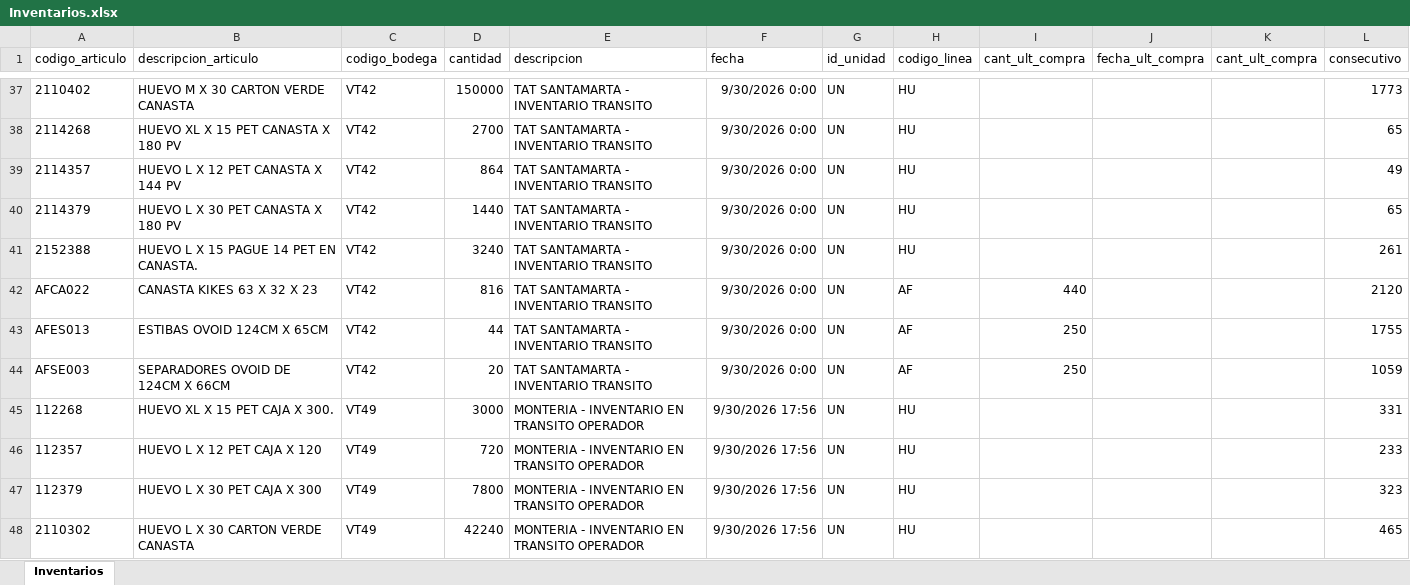
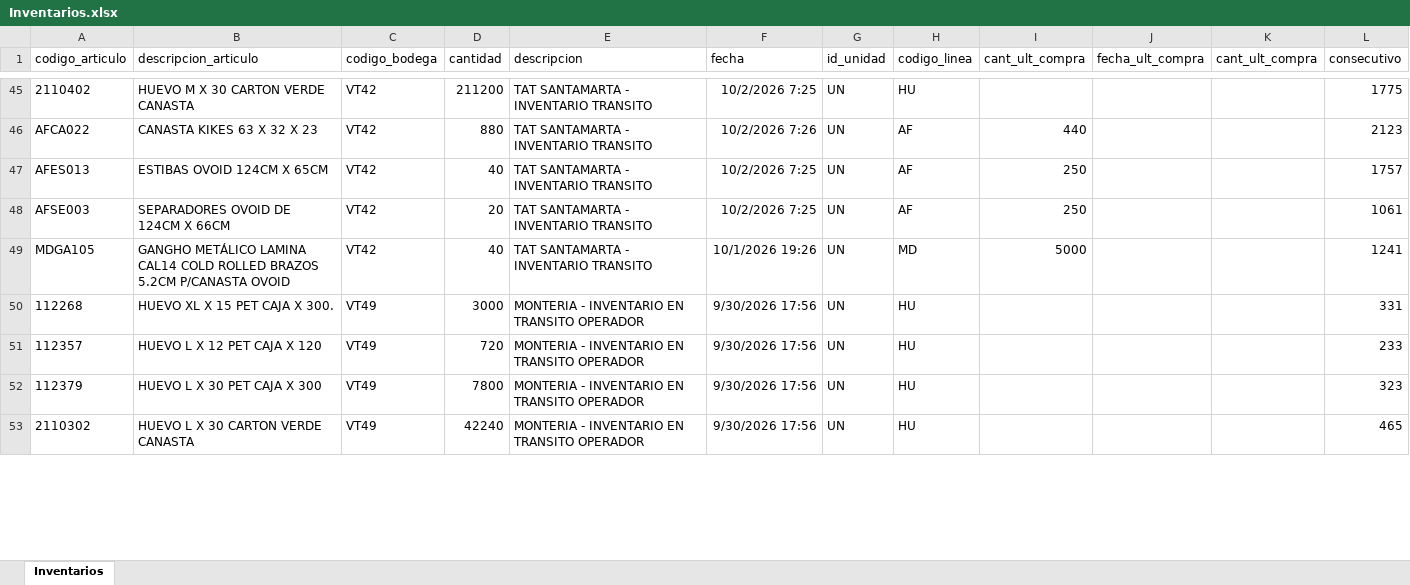
Before and after one commit to CamiVargas25/Inventarios, an Excel workbook: Inventarios.xlsx, sheet Inventarios, drawn as a sheet; only a part is shown, gaps mark what is left out; values as stored, in another font and other column widths than the file's, no borders; removed rows and columns are numbered as before the commit, all else as after; the diff covers the shown part only; the diff names each change by its address in the sheet, - before the commit and + after, or states it on an @@ line.

```diff
--- a/Inventarios.xlsx (sheet Inventarios)
+++ b/Inventarios.xlsx (sheet Inventarios)
-D45 (cantidad): 150000
+D45 (cantidad): 211200
-F45 (fecha): 9/30/2026 0:00
+F45 (fecha): 10/2/2026 7:25
-L45 (consecutivo): 1773
+L45 (consecutivo): 1775
-row 38: 2114268 | HUEVO XL X 15 PET CANASTA X 180 PV | VT42 | 2700 | TAT SANTAMARTA - INVENTARIO TRANSITO | 9/30/2026 0:00 | UN | HU |  |  |  | 65
-row 39: 2114357 | HUEVO L X 12 PET CANASTA X 144 PV | VT42 | 864 | TAT SANTAMARTA - INVENTARIO TRANSITO | 9/30/2026 0:00 | UN | HU |  |  |  | 49
-row 40: 2114379 | HUEVO L X 30 PET CANASTA X 180 PV | VT42 | 1440 | TAT SANTAMARTA - INVENTARIO TRANSITO | 9/30/2026 0:00 | UN | HU |  |  |  | 65
-row 41: 2152388 | HUEVO L X 15 PAGUE 14 PET EN CANASTA. | VT42 | 3240 | TAT SANTAMARTA - INVENTARIO TRANSITO | 9/30/2026 0:00 | UN | HU |  |  |  | 261
-D46 (cantidad): 816
+D46 (cantidad): 880
-F46 (fecha): 9/30/2026 0:00
+F46 (fecha): 10/2/2026 7:26
-L46 (consecutivo): 2120
+L46 (consecutivo): 2123
-D47 (cantidad): 44
+D47 (cantidad): 40
-F47:F48 (fecha): 9/30/2026 0:00
+F47:F48 (fecha): 10/2/2026 7:25
-L47 (consecutivo): 1755
+L47 (consecutivo): 1757
-L48 (consecutivo): 1059
+L48 (consecutivo): 1061
+row 49: MDGA105 | GANGHO METÁLICO LAMINA CAL14 COLD ROLLED BRAZOS 5.2CM P/CANASTA OVOID | VT42 | 40 | TAT SANTAMARTA - INVENTARIO TRANSITO | 10/1/2026 19:26 | UN | MD | 5000 |  |  | 1241
```
Also changed, not shown: 60 added rows, 71 removed rows and 240 edited cells elsewhere in this sheet, 5 other files.
